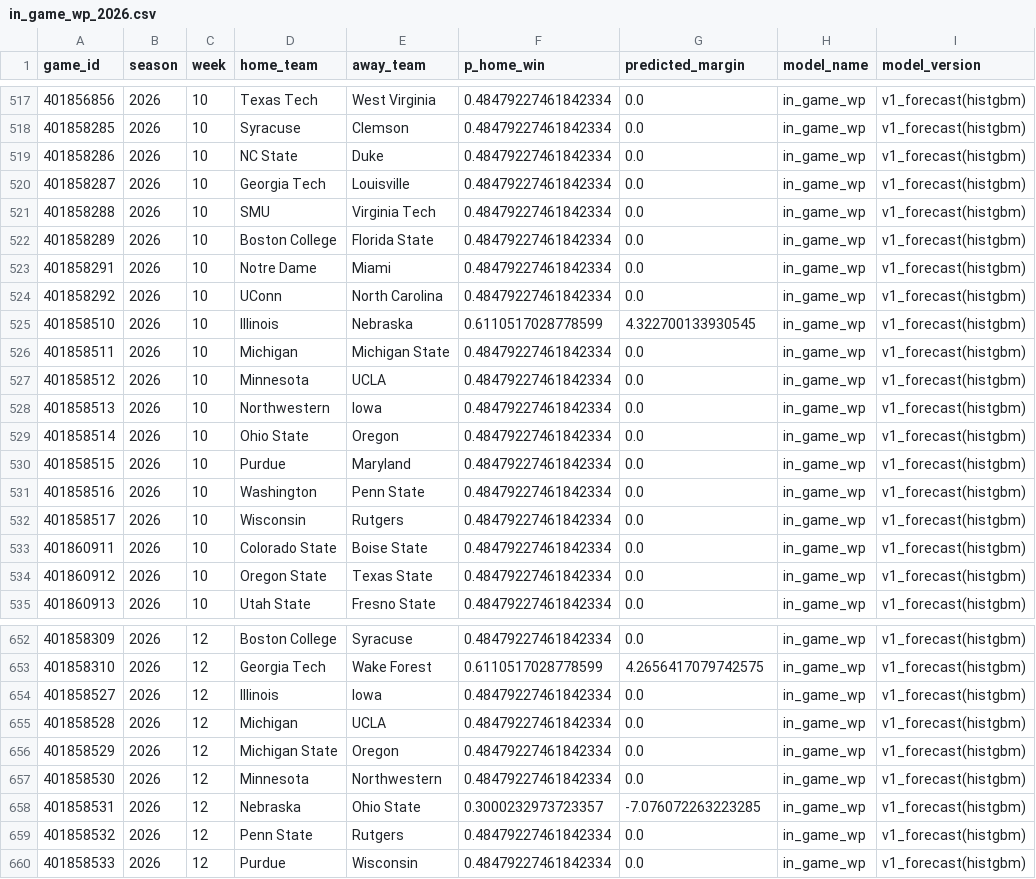
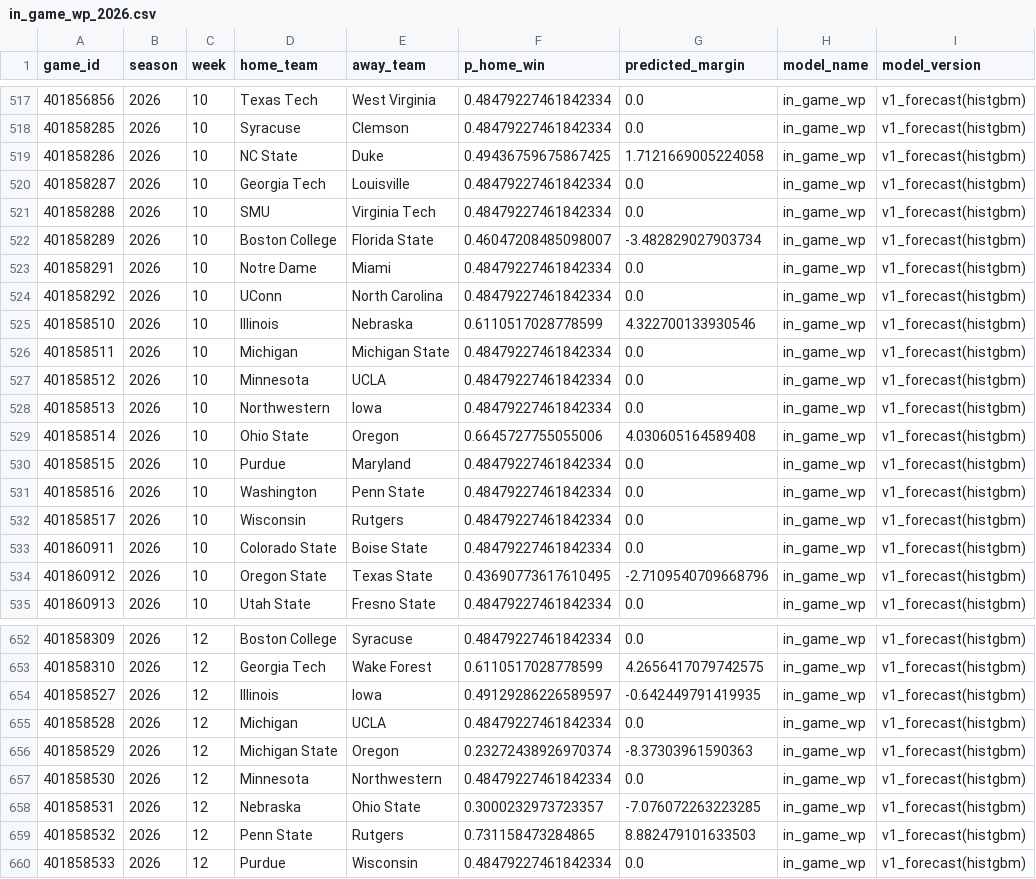
Before and after one commit to quesohusker/cv19, a CSV file: data/cfbd/predictions/in_game_wp_2026.csv, drawn as a sheet; only a part is shown, gaps mark what is left out; the diff covers the shown part only; the diff names each change by its address in the sheet, - before the commit and + after, or states it on an @@ line.

```diff
--- a/data/cfbd/predictions/in_game_wp_2026.csv
+++ b/data/cfbd/predictions/in_game_wp_2026.csv
-F519 (p_home_win): 0.48479227461842334
+F519 (p_home_win): 0.49436759675867425
-G519 (predicted_margin): 0.0
+G519 (predicted_margin): 1.7121669005224058
-F522 (p_home_win): 0.48479227461842334
+F522 (p_home_win): 0.46047208485098007
-G522 (predicted_margin): 0.0
+G522 (predicted_margin): -3.482829027903734
-G525 (predicted_margin): 4.322700133930545
+G525 (predicted_margin): 4.322700133930546
-F529 (p_home_win): 0.48479227461842334
+F529 (p_home_win): 0.6645727755055006
-G529 (predicted_margin): 0.0
+G529 (predicted_margin): 4.030605164589408
-F534 (p_home_win): 0.48479227461842334
+F534 (p_home_win): 0.43690773617610495
-G534 (predicted_margin): 0.0
+G534 (predicted_margin): -2.7109540709668796
-F654 (p_home_win): 0.48479227461842334
+F654 (p_home_win): 0.49129286226589597
-G654 (predicted_margin): 0.0
+G654 (predicted_margin): -0.642449791419935
-F656 (p_home_win): 0.48479227461842334
+F656 (p_home_win): 0.23272438926970374
-G656 (predicted_margin): 0.0
+G656 (predicted_margin): -8.37303961590363
-F659 (p_home_win): 0.48479227461842334
+F659 (p_home_win): 0.731158473284865
-G659 (predicted_margin): 0.0
+G659 (predicted_margin): 8.882479101633503
```
Also changed, not shown: 166 edited cells elsewhere in this file, data/cfbd/master/position_grades_season_grades.csv, data/cfbd/master/position_grades_season_scores.csv, 12 other files.
